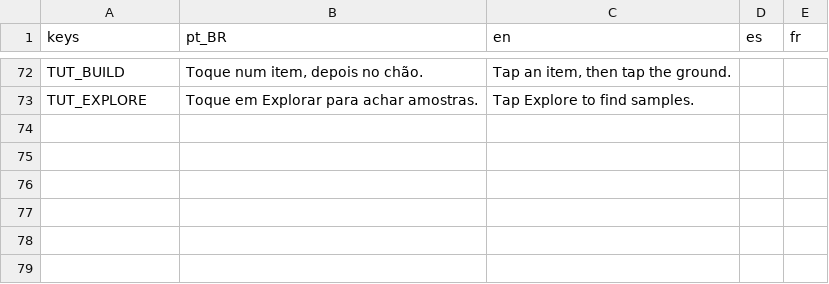
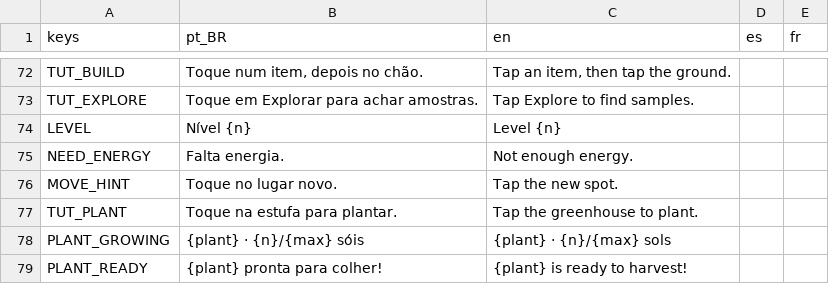
Before and after one commit to Out-Of-Space-Exception/mike-on-mars, a CSV file: conteudo/03-textos/textos.csv, drawn as a sheet; only a part is shown, gaps mark what is left out.

```diff
--- a/conteudo/03-textos/textos.csv
+++ b/conteudo/03-textos/textos.csv
@@ -73 +73,7 @@ TUT_BUILD,"Toque num item, depois no chão.","Tap an item, then tap the ground."
 TUT_EXPLORE,Toque em Explorar para achar amostras.,Tap Explore to find samples.,,
+LEVEL,Nível {n},Level {n},,
+NEED_ENERGY,Falta energia.,Not enough energy.,,
+MOVE_HINT,Toque no lugar novo.,Tap the new spot.,,
+TUT_PLANT,Toque na estufa para plantar.,Tap the greenhouse to plant.,,
+PLANT_GROWING,{plant} · {n}/{max} sóis,{plant} · {n}/{max} sols,,
+PLANT_READY,{plant} pronta para colher!,{plant} is ready to harvest!,,
```
Also changed, not shown: 23 other files.
